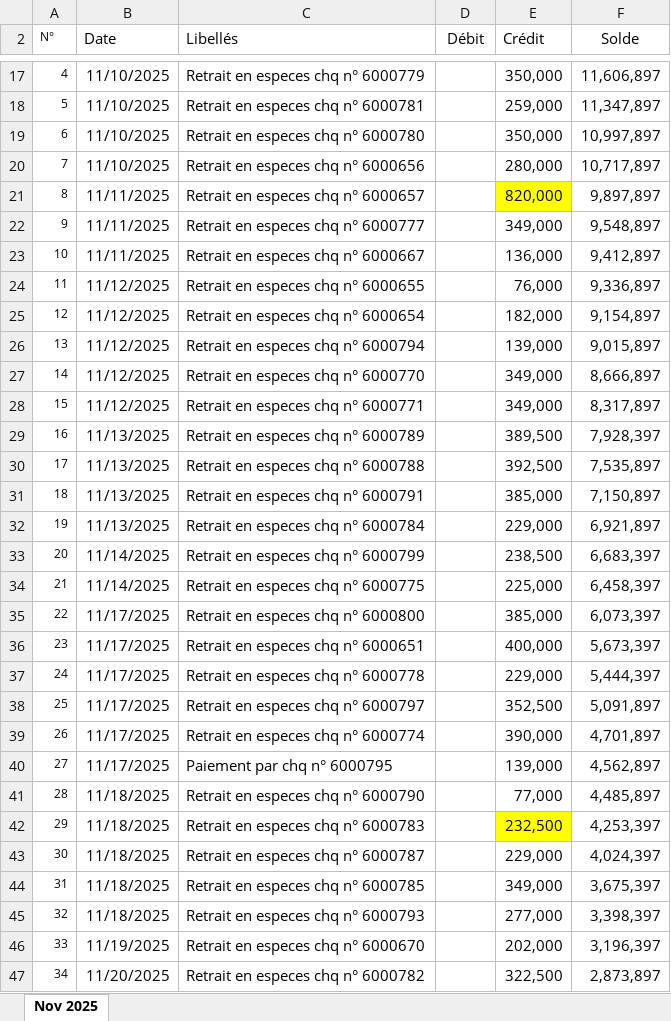
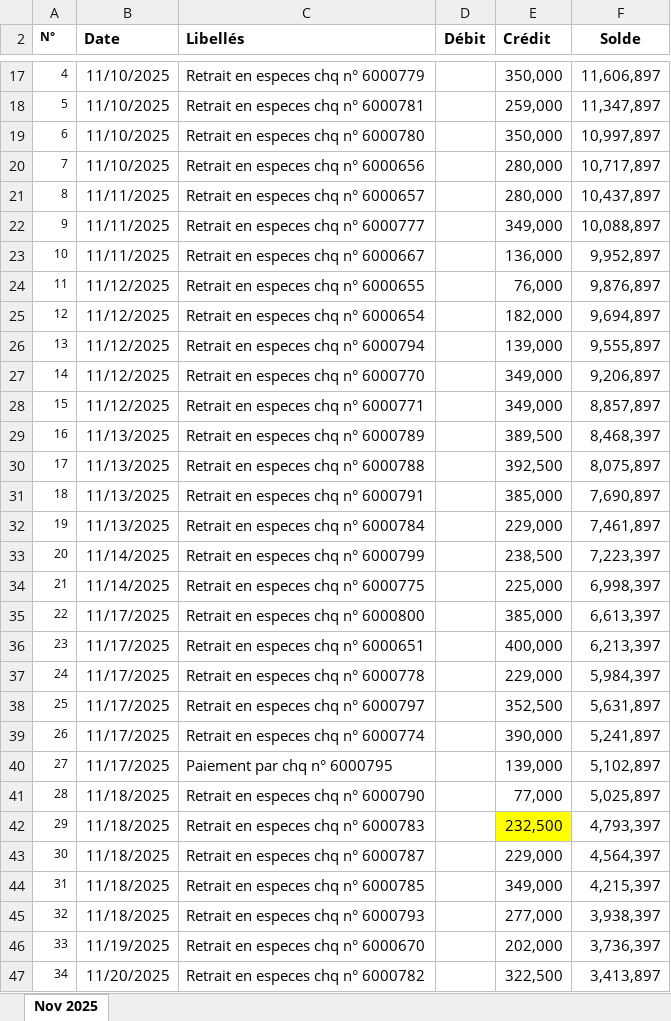
Before and after one commit to tkf-data17/rapp_bancaire_VF, an Excel workbook: fichier_tests/journal_banque.xlsx, sheet Nov 2025, drawn as a sheet; only a part is shown, gaps mark what is left out; values as stored, in another font and other column widths than the file's, no borders; the diff covers the shown part only; the diff names each change by its address in the sheet, - before the commit and + after, or states it on an @@ line.

```diff
--- a/fichier_tests/journal_banque.xlsx (sheet Nov 2025)
+++ b/fichier_tests/journal_banque.xlsx (sheet Nov 2025)
-A2:F2 bold: off
+A2:F2 bold: on
-E21 (Crédit): 820,000
+E21 (Crédit): 280,000
-E21 fill: #FFFF00
+E21 fill: none
-F21 (Solde): 9,897,897
+F21 (Solde): 10,437,897
-F22 (Solde): 9,548,897
+F22 (Solde): 10,088,897
-F23 (Solde): 9,412,897
+F23 (Solde): 9,952,897
-F24 (Solde): 9,336,897
+F24 (Solde): 9,876,897
-F25 (Solde): 9,154,897
+F25 (Solde): 9,694,897
-F26 (Solde): 9,015,897
+F26 (Solde): 9,555,897
-F27 (Solde): 8,666,897
+F27 (Solde): 9,206,897
-F28 (Solde): 8,317,897
+F28 (Solde): 8,857,897
-F29 (Solde): 7,928,397
+F29 (Solde): 8,468,397
-F30 (Solde): 7,535,897
+F30 (Solde): 8,075,897
-F31 (Solde): 7,150,897
+F31 (Solde): 7,690,897
-F32 (Solde): 6,921,897
+F32 (Solde): 7,461,897
-F33 (Solde): 6,683,397
+F33 (Solde): 7,223,397
-F34 (Solde): 6,458,397
+F34 (Solde): 6,998,397
-F35 (Solde): 6,073,397
+F35 (Solde): 6,613,397
-F36 (Solde): 5,673,397
+F36 (Solde): 6,213,397
-F37 (Solde): 5,444,397
+F37 (Solde): 5,984,397
-F38 (Solde): 5,091,897
+F38 (Solde): 5,631,897
-F39 (Solde): 4,701,897
+F39 (Solde): 5,241,897
-F40 (Solde): 4,562,897
+F40 (Solde): 5,102,897
-F41 (Solde): 4,485,897
+F41 (Solde): 5,025,897
-F42 (Solde): 4,253,397
+F42 (Solde): 4,793,397
-F43 (Solde): 4,024,397
+F43 (Solde): 4,564,397
-F44 (Solde): 3,675,397
+F44 (Solde): 4,215,397
-F45 (Solde): 3,398,397
+F45 (Solde): 3,938,397
-F46 (Solde): 3,196,397
+F46 (Solde): 3,736,397
-F47 (Solde): 2,873,897
+F47 (Solde): 3,413,897
```
Also changed, not shown: 13 edited cells and cell formats elsewhere in this sheet, documents/Etat_Rapprochement_Orabank.xlsx, documents/relevé.xlsx, 11 other files.
